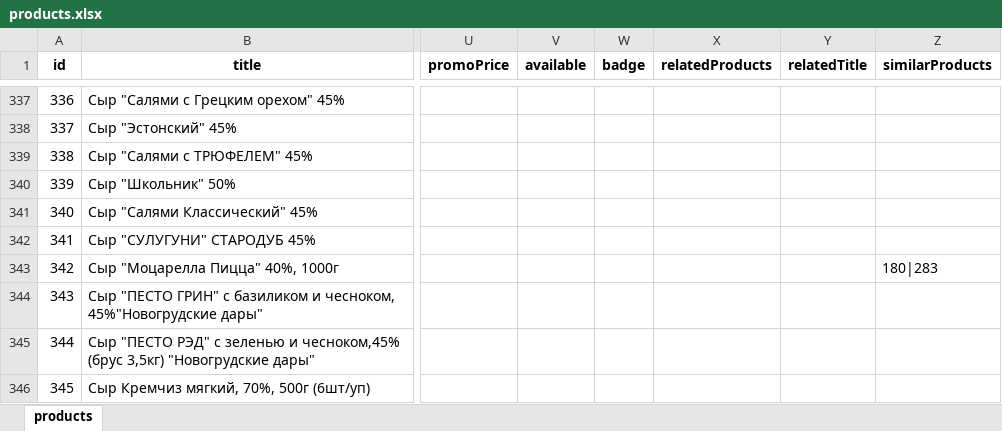
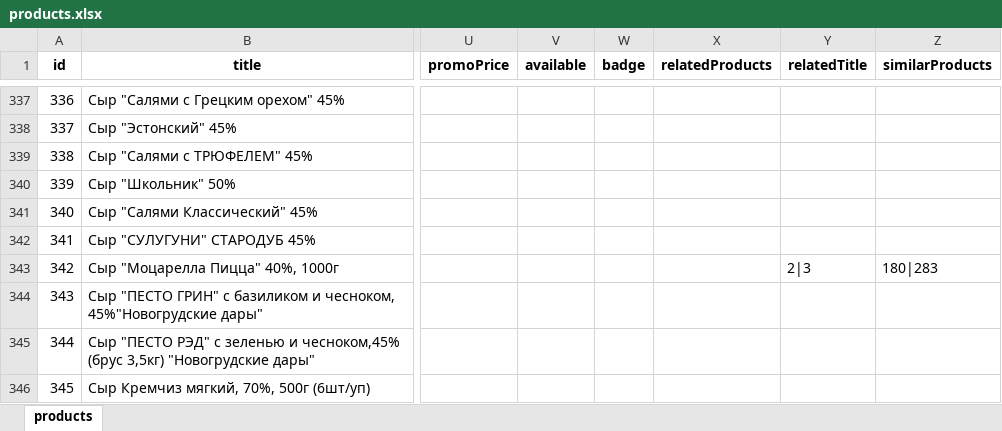
Before and after one commit to rafaelinka/petrov-product-miniapp, an Excel workbook: storage/products.xlsx, sheet products, drawn as a sheet; only a part is shown, gaps mark what is left out; values as stored, in another font and other column widths than the file's, no borders; the diff names each change by its address in the sheet, - before the commit and + after, or states it on an @@ line.

Commit message:
update catalog features

```diff
--- a/storage/products.xlsx (sheet products)
+++ b/storage/products.xlsx (sheet products)
-Y343 (relatedTitle): (empty)
+Y343 (relatedTitle): 2|3
```
